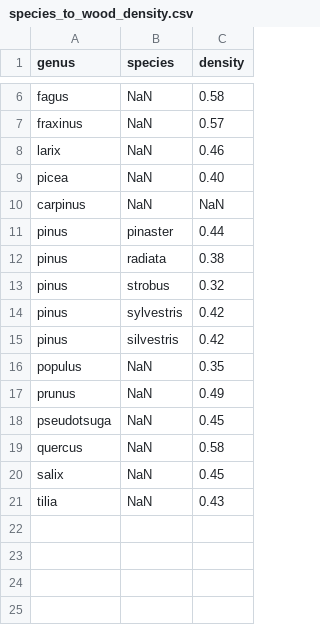
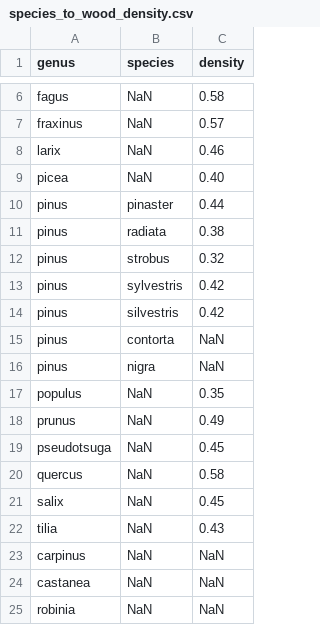
Before and after one commit to xapple/forest_puller, a CSV file: forest_puller/extra_data/species_to_wood_density.csv, drawn as a sheet; only a part is shown, gaps mark what is left out.

Commit message:
Started working on the GenusBarstackGraph

```diff
--- a/forest_puller/extra_data/species_to_wood_density.csv
+++ b/forest_puller/extra_data/species_to_wood_density.csv
@@ -9,3 +9,2 @@ larix,NaN,0.46
 picea,NaN,0.40
-carpinus,NaN,NaN
 pinus,pinaster,0.44
@@ -15,2 +14,4 @@ pinus,sylvestris,0.42
 pinus,silvestris,0.42
+pinus,contorta,NaN
+pinus,nigra,NaN
 populus,NaN,0.35
@@ -21 +22,4 @@ salix,NaN,0.45
 tilia,NaN,0.43
+carpinus,NaN,NaN
+castanea,NaN,NaN
+robinia,NaN,NaN
```
Also changed, not shown: 4 other files.
